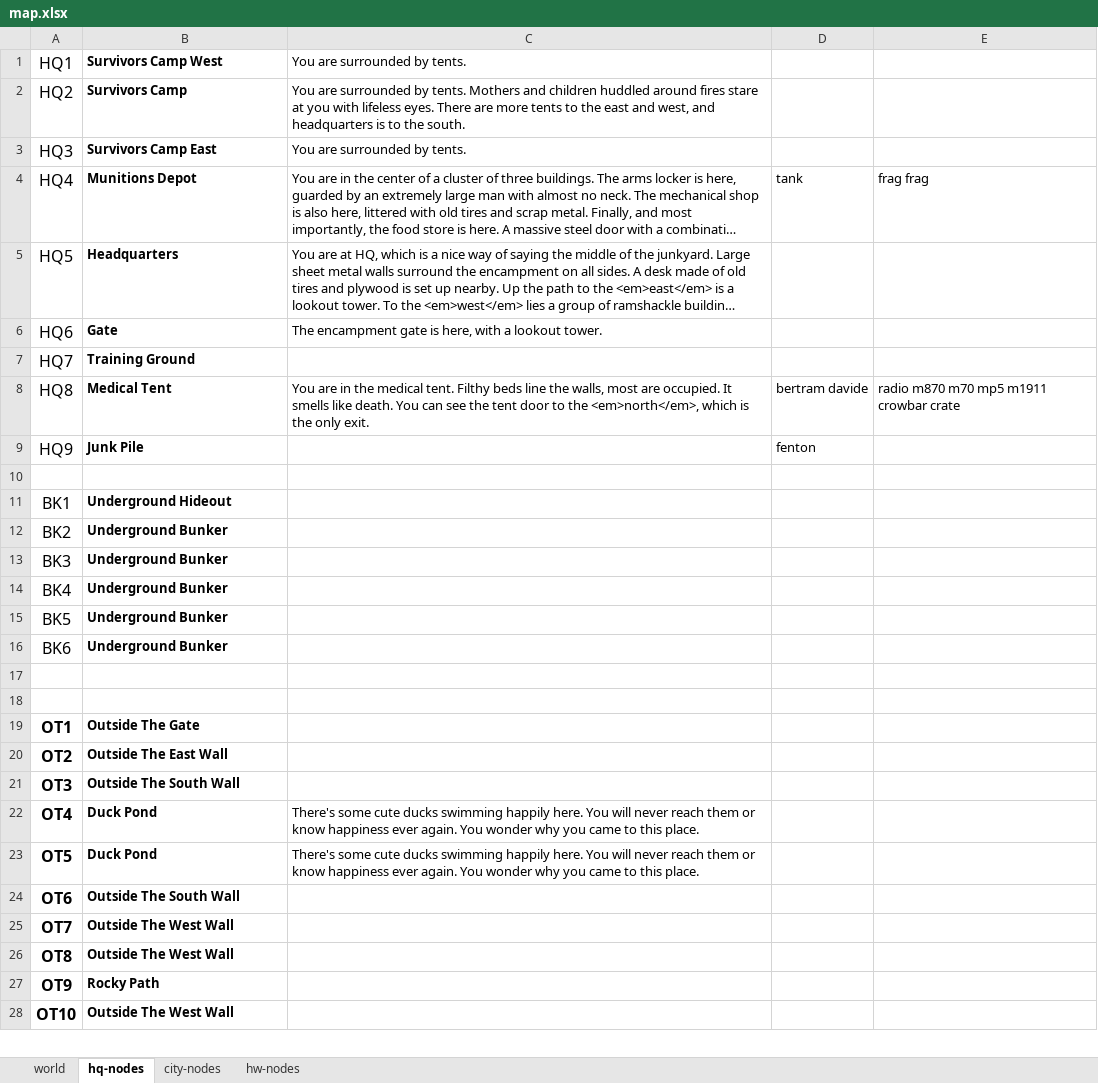
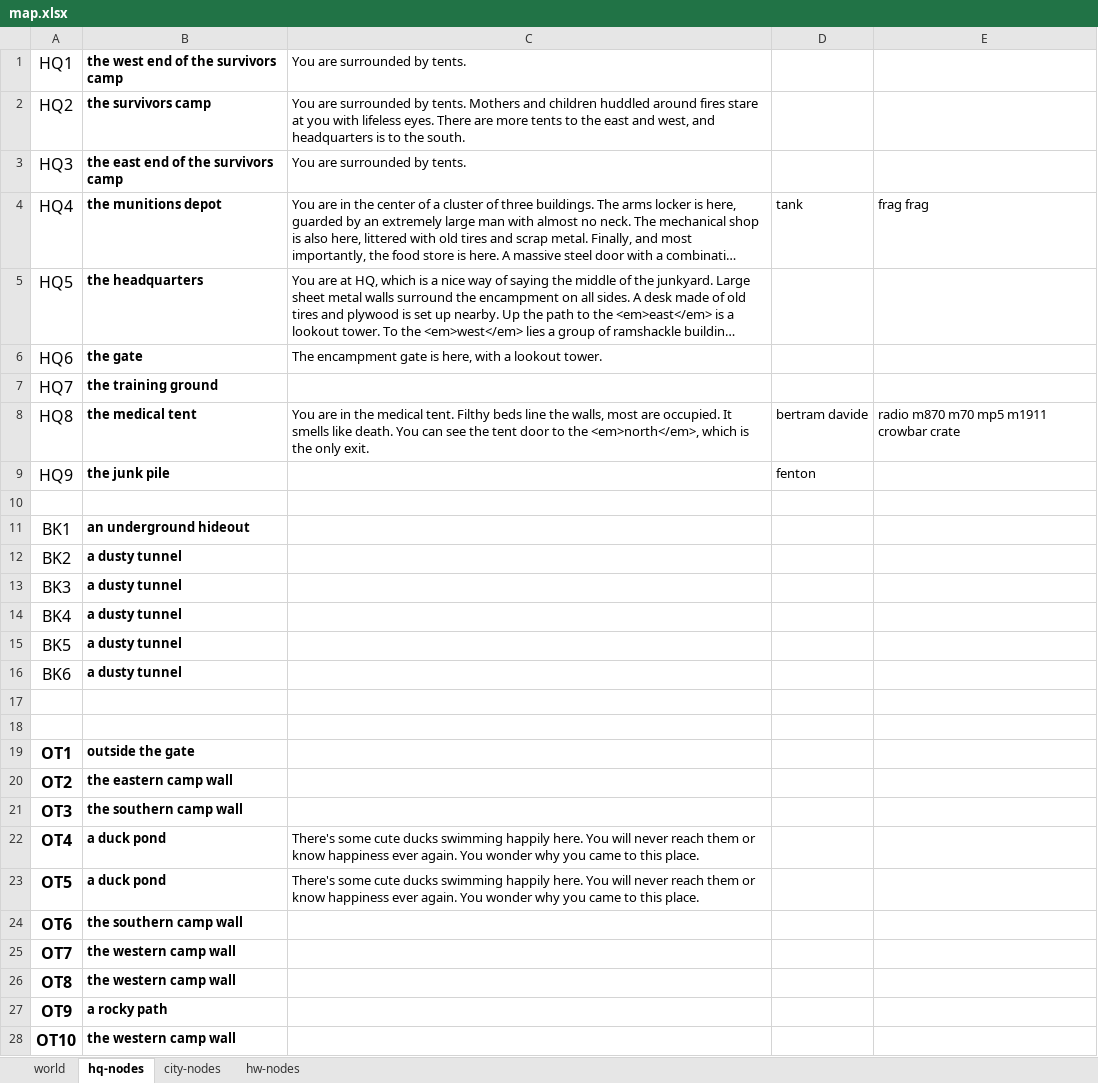
Before and after one commit to sixthgear/texty, an Excel workbook: stories/colddeadwater/data/map.xlsx, sheet hq-nodes, drawn as a sheet; only a part is shown; long unchanged cells end in …; values as stored, in another font and other column widths than the file's, no borders; the diff covers the shown part only; the diff names each change by its address in the sheet, - before the commit and + after, or states it on an @@ line.

```diff
--- a/stories/colddeadwater/data/map.xlsx (sheet hq-nodes)
+++ b/stories/colddeadwater/data/map.xlsx (sheet hq-nodes)
-B1: Survivors Camp West
+B1: the west end of the survivors camp
-B2: Survivors Camp
+B2: the survivors camp
-B3: Survivors Camp East
+B3: the east end of the survivors camp
-B4: Munitions Depot
+B4: the munitions depot
-B5: Headquarters
+B5: the headquarters
-B6: Gate
+B6: the gate
-B7: Training Ground
+B7: the training ground
-B8: Medical Tent
+B8: the medical tent
-B9: Junk Pile
+B9: the junk pile
-B11: Underground Hideout
+B11: an underground hideout
-B12:B16: Underground Bunker
+B12:B16: a dusty tunnel
-B19: Outside The Gate
+B19: outside the gate
-B20: Outside The East Wall
+B20: the eastern camp wall
-B21: Outside The South Wall
+B21: the southern camp wall
-B22:B23: Duck Pond
+B22:B23: a duck pond
-B24: Outside The South Wall
+B24: the southern camp wall
-B25:B26: Outside The West Wall
+B25:B26: the western camp wall
-B27: Rocky Path
+B27: a rocky path
-B28: Outside The West Wall
+B28: the western camp wall
```
Also changed, not shown: 4 edited cells elsewhere in this sheet, sheet world, 7 other files.
